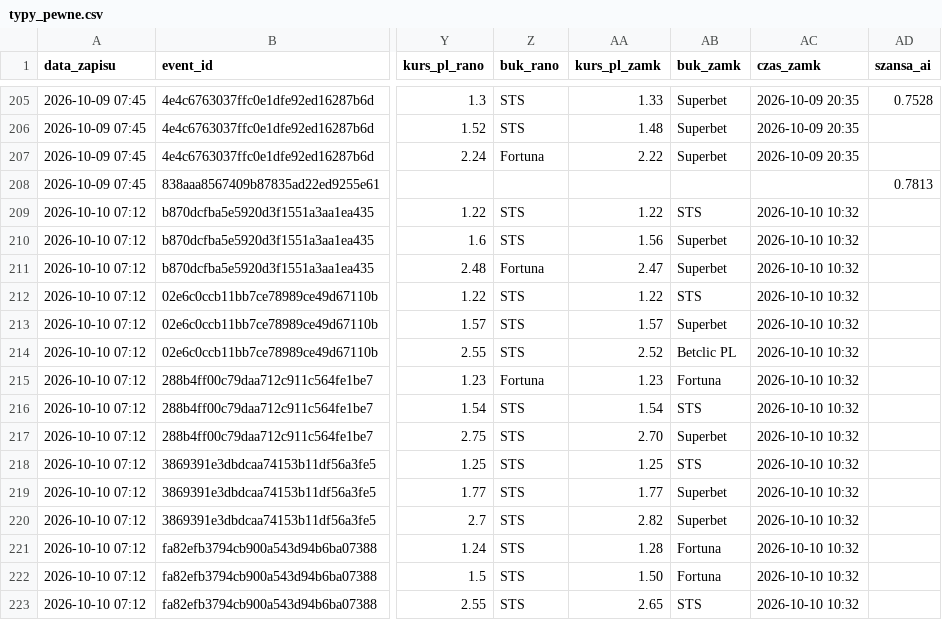
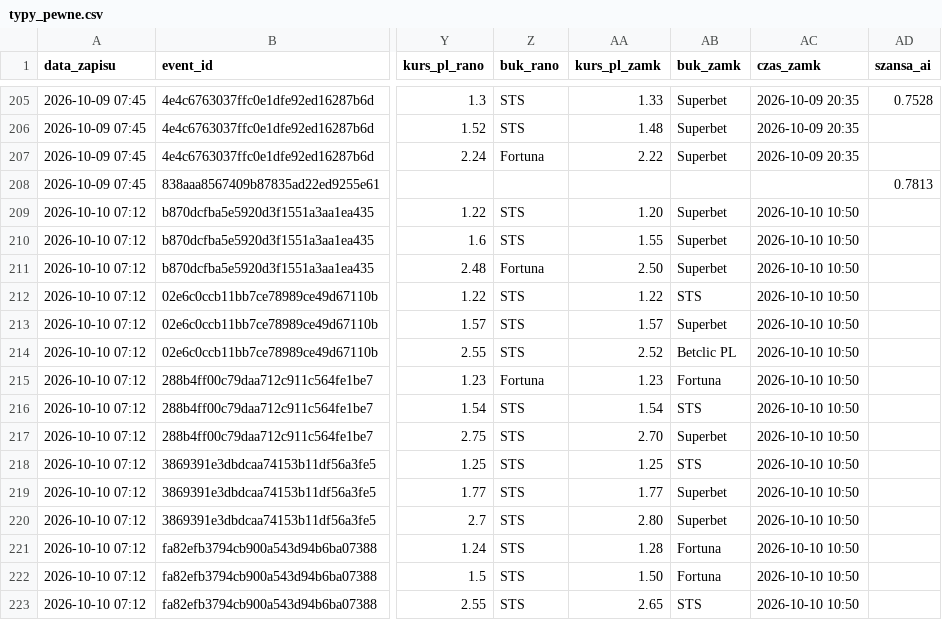
Before and after one commit to lewym90/typer, a CSV file: docs/data/typy_pewne.csv, drawn as a sheet; only a part is shown, gaps mark what is left out; the diff names each change by its address in the sheet, - before the commit and + after, or states it on an @@ line.

```diff
--- a/docs/data/typy_pewne.csv
+++ b/docs/data/typy_pewne.csv
-AA209 (kurs_pl_zamk): 1.22
+AA209 (kurs_pl_zamk): 1.20
-AB209 (buk_zamk): STS
+AB209 (buk_zamk): Superbet
-AC209:AC223 (czas_zamk): 2026-10-10 10:32
+AC209:AC223 (czas_zamk): 2026-10-10 10:50
-AA210 (kurs_pl_zamk): 1.56
+AA210 (kurs_pl_zamk): 1.55
-AA211 (kurs_pl_zamk): 2.47
+AA211 (kurs_pl_zamk): 2.50
-AA220 (kurs_pl_zamk): 2.82
+AA220 (kurs_pl_zamk): 2.80
```
Also changed, not shown: docs/data/typy_value.csv, 6 other files.
